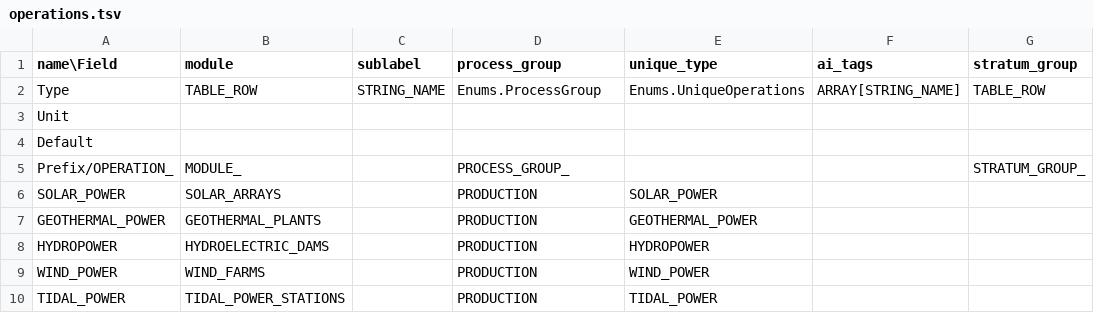
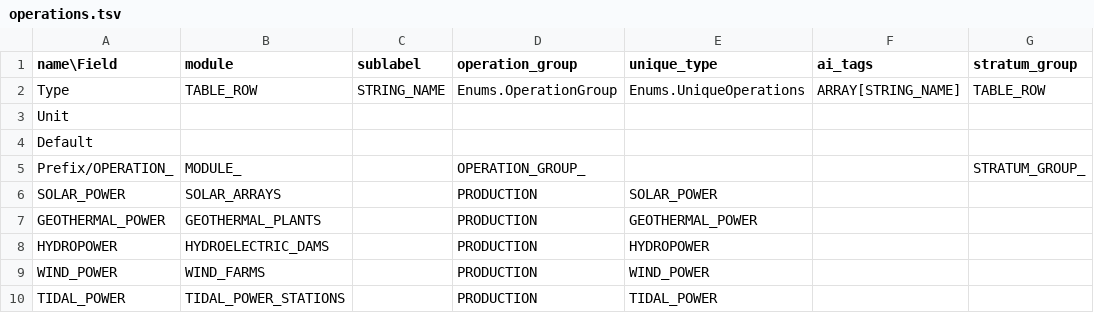
Before and after one commit to t2civ/astropolis_public, a TSV file: tables/operations.tsv, drawn as a sheet; only a part is shown; the diff names each change by its address in the sheet, - before the commit and + after, or states it on an @@ line.

```diff
--- a/tables/operations.tsv
+++ b/tables/operations.tsv
-D1: process_group
+D1: operation_group
-D2 (operation_group): Enums.ProcessGroup
+D2 (operation_group): Enums.OperationGroup
-D5 (operation_group): PROCESS_GROUP_
+D5 (operation_group): OPERATION_GROUP_
```
Also changed, not shown: 5 other files.
